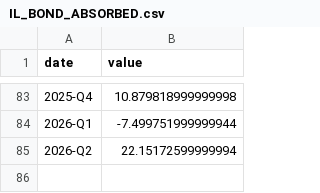
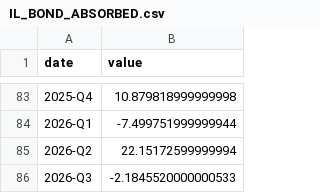
Before and after one commit to Aaron-Levitats/macro-desk-data, a CSV file: IL_BOND_ABSORBED.csv, drawn as a sheet; only a part is shown, gaps mark what is left out.

```diff
--- a/IL_BOND_ABSORBED.csv
+++ b/IL_BOND_ABSORBED.csv
@@ -85 +85,2 @@ date,value
 2026-Q2,22.15172599999994
+2026-Q3,-2.1845520000000533
```
Also changed, not shown: IL_10Y.csv, IL_2Y.csv, 51 other files.
